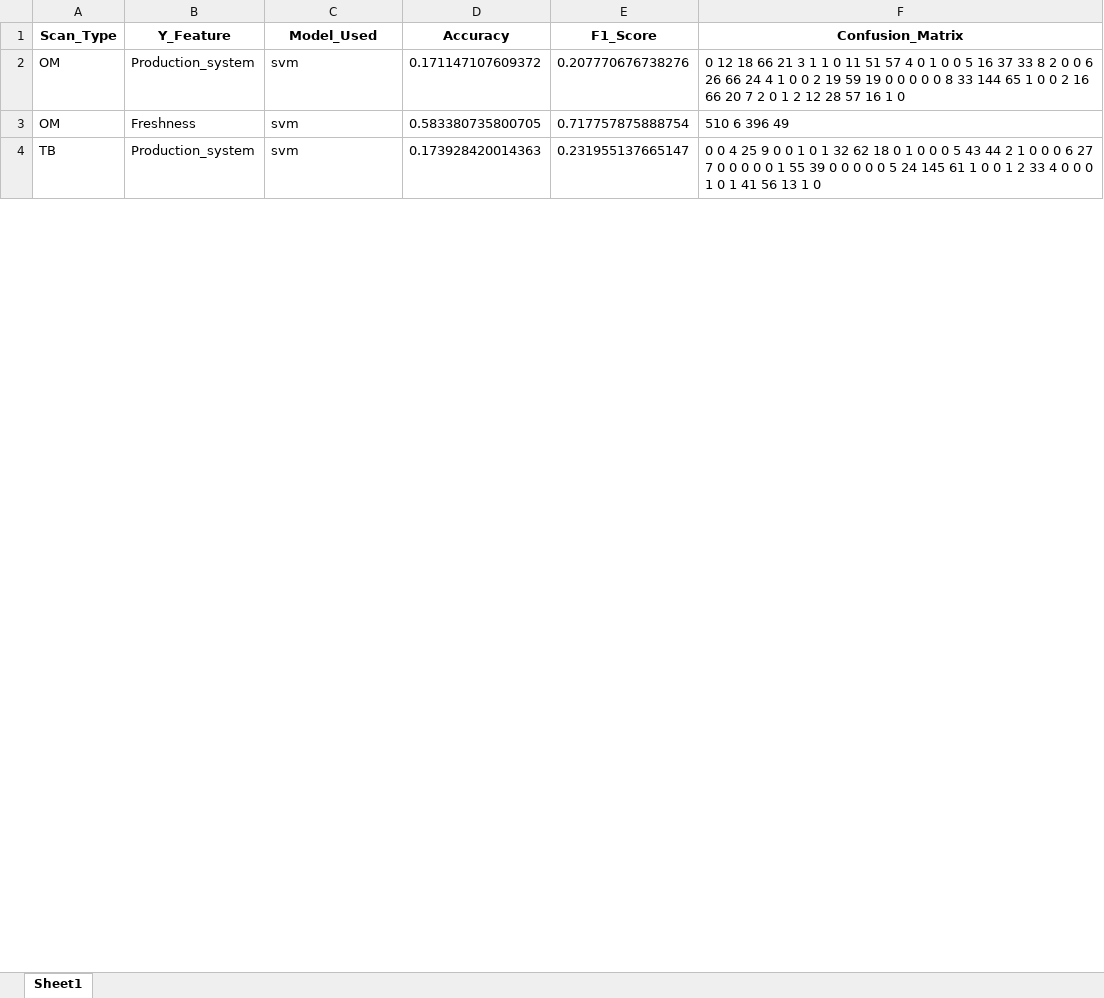
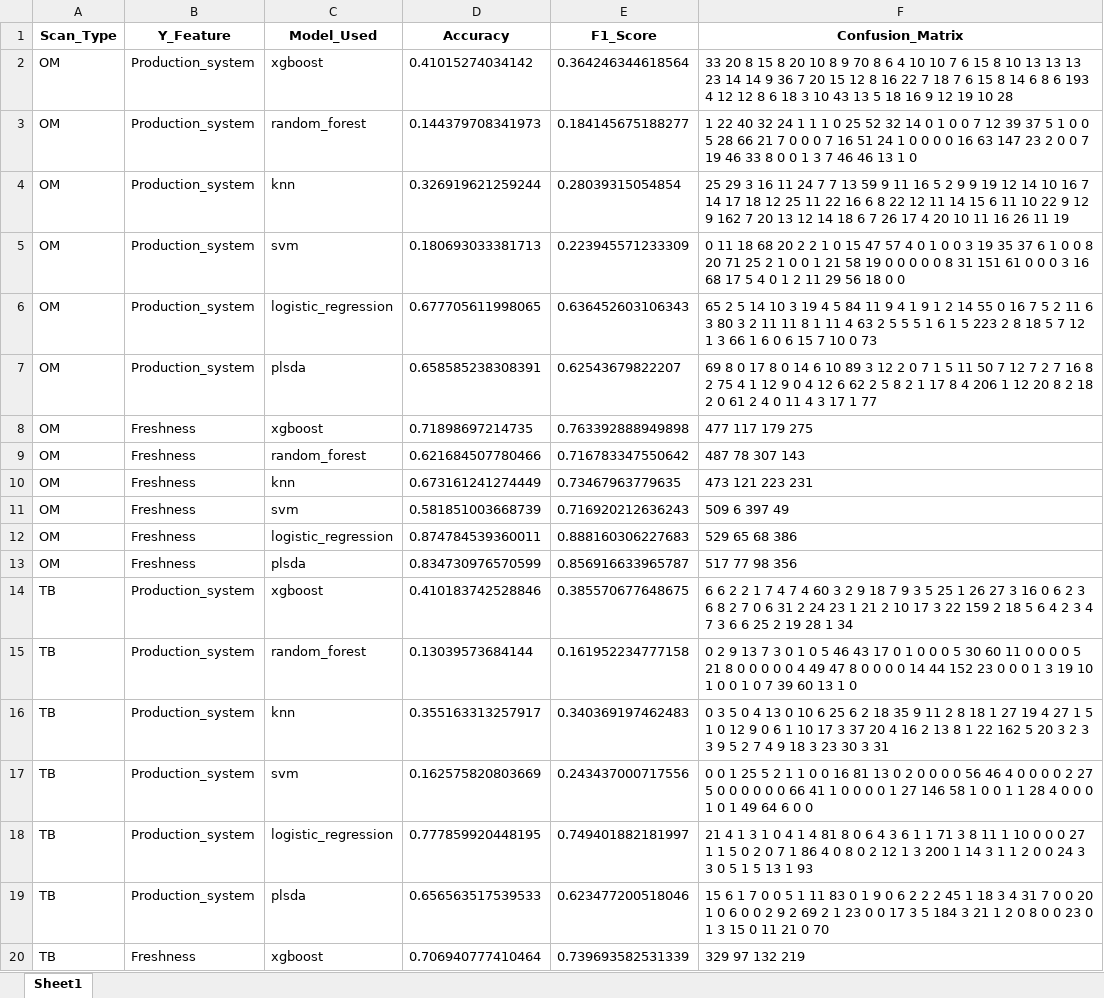
Before and after one commit to Dazai1623818/JBM220, an Excel workbook: model_result.xlsx, sheet Sheet1, drawn as a sheet; only a part is shown; values as stored, in another font and other column widths than the file's, no borders; addresses are those after the commit; the diff covers the shown part only; the diff names each change by its address in the sheet, - before the commit and + after, or states it on an @@ line.

Commit message:
All model's cv result is out

```diff
--- a/model_result.xlsx (sheet Sheet1)
+++ b/model_result.xlsx (sheet Sheet1)
+row 2: OM | Production_system | xgboost | 0.41015274034142 | 0.364246344618564 | 33 20 8 15 8 20 10 8 9 70 8 6 4 10 10 7 6 15 8 10 13 13 13 23 14 14 9 36 7 20 15 12 8 16 22 7 18 7 6 15 8 14 6 8 6 193 4 12 12 8 6 18 3 10 43 13 5 18 16 9 12 19 10 28
+row 3: OM | Production_system | random_forest | 0.144379708341973 | 0.184145675188277 | 1 22 40 32 24 1 1 1 0 25 52 32 14 0 1 0 0 7 12 39 37 5 1 0 0 5 28 66 21 7 0 0 0 7 16 51 24 1 0 0 0 0 16 63 147 23 2 0 0 7 19 46 33 8 0 0 1 3 7 46 46 13 1 0
+row 4: OM | Production_system | knn | 0.326919621259244 | 0.28039315054854 | 25 29 3 16 11 24 7 7 13 59 9 11 16 5 2 9 9 19 12 14 10 16 7 14 17 18 12 25 11 22 16 6 8 22 12 11 14 15 6 11 10 22 9 12 9 162 7 20 13 12 14 18 6 7 26 17 4 20 10 11 16 26 11 19
-D5 (Accuracy): 0.171147107609372
+D5 (Accuracy): 0.180693033381713
-E5 (F1_Score): 0.207770676738276
+E5 (F1_Score): 0.223945571233309
-F5 (Confusion_Matrix): 0 12 18 66 21 3 1 1 0 11 51 57 4 0 1 0 0 5 16 37 33 8 2 0 0 6 26 66 24 4 1 0 0 2 19 59 19 0 0 0 0 0 8 33 144 65 1 0 0 2 16 66 20 7 2 0 1 2 12 28 57 16 1 0
+F5 (Confusion_Matrix): 0 11 18 68 20 2 2 1 0 15 47 57 4 0 1 0 0 3 19 35 37 6 1 0 0 8 20 71 25 2 1 0 0 1 21 58 19 0 0 0 0 0 8 31 151 61 0 0 0 3 16 68 17 5 4 0 1 2 11 29 56 18 0 0
+row 6: OM | Production_system | logistic_regression | 0.677705611998065 | 0.636452603106343 | 65 2 5 14 10 3 19 4 5 84 11 9 4 1 9 1 2 14 55 0 16 7 5 2 11 6 3 80 3 2 11 11 8 1 11 4 63 2 5 5 5 1 6 1 5 223 2 8 18 5 7 12 1 3 66 1 6 0 6 15 7 10 0 73
+row 7: OM | Production_system | plsda | 0.658585238308391 | 0.62543679822207 | 69 8 0 17 8 0 14 6 10 89 3 12 2 0 7 1 5 11 50 7 12 7 2 7 16 8 2 75 4 1 12 9 0 4 12 6 62 2 5 8 2 1 17 8 4 206 1 12 20 8 2 18 2 0 61 2 4 0 11 4 3 17 1 77
+row 8: OM | Freshness | xgboost | 0.71898697214735 | 0.763392888949898 | 477 117 179 275
+row 9: OM | Freshness | random_forest | 0.621684507780466 | 0.716783347550642 | 487 78 307 143
+row 10: OM | Freshness | knn | 0.673161241274449 | 0.73467963779635 | 473 121 223 231
-D11 (Accuracy): 0.583380735800705
+D11 (Accuracy): 0.581851003668739
-E11 (F1_Score): 0.717757875888754
+E11 (F1_Score): 0.716920212636243
-F11 (Confusion_Matrix): 510 6 396 49
+F11 (Confusion_Matrix): 509 6 397 49
+row 12: OM | Freshness | logistic_regression | 0.874784539360011 | 0.888160306227683 | 529 65 68 386
+row 13: OM | Freshness | plsda | 0.834730976570599 | 0.856916633965787 | 517 77 98 356
+row 14: TB | Production_system | xgboost | 0.410183742528846 | 0.385570677648675 | 6 6 2 2 1 7 4 7 4 60 3 2 9 18 7 9 3 5 25 1 26 27 3 16 0 6 2 3 6 8 2 7 0 6 31 2 24 23 1 21 2 10 17 3 22 159 2 18 5 6 4 2 3 4 7 3 6 6 25 2 19 28 1 34
+row 15: TB | Production_system | random_forest | 0.13039573684144 | 0.161952234777158 | 0 2 9 13 7 3 0 1 0 5 46 43 17 0 1 0 0 0 5 30 60 11 0 0 0 0 5 21 8 0 0 0 0 0 4 49 47 8 0 0 0 0 14 44 152 23 0 0 0 1 3 19 10 1 0 0 1 0 7 39 60 13 1 0
+row 16: TB | Production_system | knn | 0.355163313257917 | 0.340369197462483 | 0 3 5 0 4 13 0 10 6 25 6 2 18 35 9 11 2 8 18 1 27 19 4 27 1 5 1 0 12 9 0 6 1 10 17 3 37 20 4 16 2 13 8 1 22 162 5 20 3 2 3 3 9 5 2 7 4 9 18 3 23 30 3 31
-D17 (Accuracy): 0.173928420014363
+D17 (Accuracy): 0.162575820803669
-E17 (F1_Score): 0.231955137665147
+E17 (F1_Score): 0.243437000717556
-F17 (Confusion_Matrix): 0 0 4 25 9 0 0 1 0 1 32 62 18 0 1 0 0 0 5 43 44 2 1 0 0 0 6 27 7 0 0 0 0 0 1 55 39 0 0 0 0 0 5 24 145 61 1 0 0 1 2 33 4 0 0 0 1 0 1 41 56 13 1 0
+F17 (Confusion_Matrix): 0 0 1 25 5 2 1 1 0 0 16 81 13 0 2 0 0 0 0 56 46 4 0 0 0 0 2 27 5 0 0 0 0 0 0 66 41 1 0 0 0 0 1 27 146 58 1 0 0 1 1 28 4 0 0 0 1 0 1 49 64 6 0 0
+row 18: TB | Production_system | logistic_regression | 0.777859920448195 | 0.749401882181997 | 21 4 1 3 1 0 4 1 4 81 8 0 6 4 3 6 1 1 71 3 8 11 1 10 0 0 0 27 1 1 5 0 2 0 7 1 86 4 0 8 0 2 12 1 3 200 1 14 3 1 1 2 0 0 24 3 3 0 5 1 5 13 1 93
+row 19: TB | Production_system | plsda | 0.656563517539533 | 0.623477200518046 | 15 6 1 7 0 0 5 1 11 83 0 1 9 0 6 2 2 2 45 1 18 3 4 31 7 0 0 20 1 0 6 0 0 2 9 2 69 2 1 23 0 0 17 3 5 184 3 21 1 2 0 8 0 0 23 0 1 3 15 0 11 21 0 70
+row 20: TB | Freshness | xgboost | 0.706940777410464 | 0.739693582531339 | 329 97 132 219
```
Also changed, not shown: 14 added rows and 9 edited cells elsewhere in this sheet, 1 other file.
